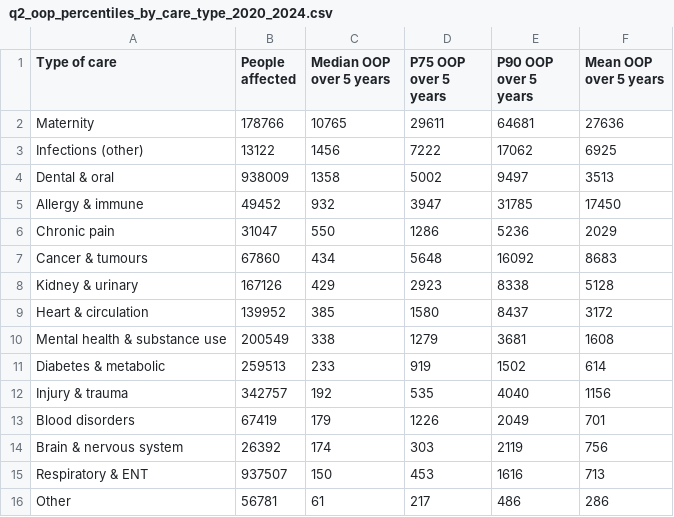
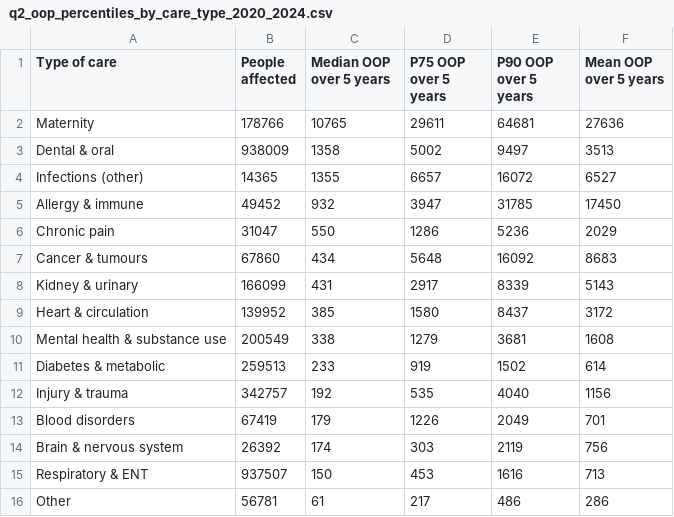
Before and after one commit to Hiba1471/synthea-healthclaims, a CSV file: sql/results/q2_oop_percentiles_by_care_type_2020_2024.csv, drawn as a sheet.

Commit message:
Correct the Infections median for the cholecystitis fix
Re-ran both out-of-pocket percentile queries now that cholecystitis lands
in Infections (other) rather than Kidney & urinary. The group gains those
patients (13,122 -> 14,365) and its median falls, since gallbladder cases
sit below the group's existing middle.

  Infections (other) median   $1,456 -> $1,355
  Kidney & urinary median       $429 -> $431

The finding still holds -- Infections (other) carries the highest median
in the price-corrected view -- but its lead over maternity narrows from
$148 to $47, so the results README now says so.

Also drops the four Python donut images. The generator stays.

```diff
--- a/sql/results/q2_oop_percentiles_by_care_type_2020_2024.csv
+++ b/sql/results/q2_oop_percentiles_by_care_type_2020_2024.csv
@@ -2,4 +2,4 @@ Type of care,People affected,Median OOP over 5 years,P75 OOP over 5 years,P90 OO
 Maternity,178766,10765,29611,64681,27636
-Infections (other),13122,1456,7222,17062,6925
 Dental & oral,938009,1358,5002,9497,3513
+Infections (other),14365,1355,6657,16072,6527
 Allergy & immune,49452,932,3947,31785,17450
@@ -7,3 +7,3 @@ Chronic pain,31047,550,1286,5236,2029
 Cancer & tumours,67860,434,5648,16092,8683
-Kidney & urinary,167126,429,2923,8338,5128
+Kidney & urinary,166099,431,2917,8339,5143
 Heart & circulation,139952,385,1580,8437,3172
```
Also changed, not shown: sql/results/q2_oop_percentiles_repriced_2020_2024.csv, 7 other files.
